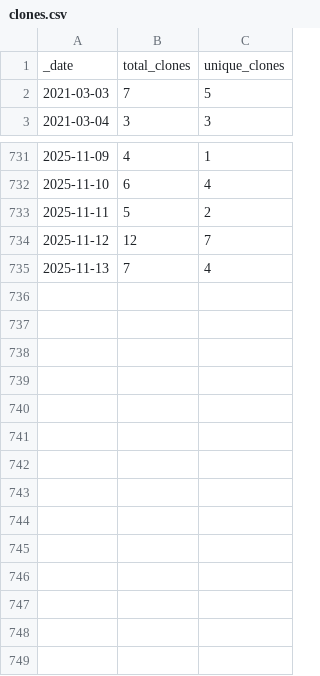
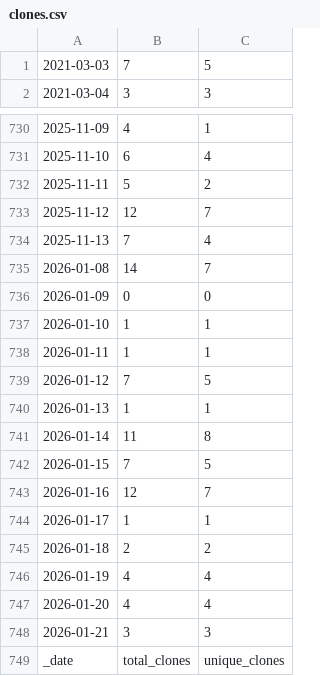
Before and after one commit to innovyze/Open-Source-Support, a CSV file: data/clones.csv, drawn as a sheet; only a part is shown, gaps mark what is left out.

```diff
--- a/data/clones.csv
+++ b/data/clones.csv
@@ -1,2 +1 @@
-_date,total_clones,unique_clones
 2021-03-03,7,5
@@ -735 +734,16 @@ _date,total_clones,unique_clones
 2025-11-13,7,4
+2026-01-08,14,7
+2026-01-09,0,0
+2026-01-10,1,1
+2026-01-11,1,1
+2026-01-12,7,5
+2026-01-13,1,1
+2026-01-14,11,8
+2026-01-15,7,5
+2026-01-16,12,7
+2026-01-17,1,1
+2026-01-18,2,2
+2026-01-19,4,4
+2026-01-20,4,4
+2026-01-21,3,3
+_date,total_clones,unique_clones
```
Also changed, not shown: data/views.csv.
